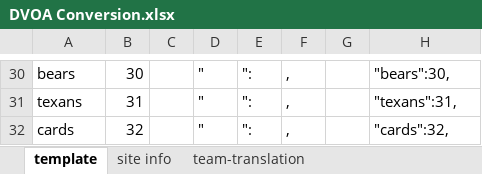
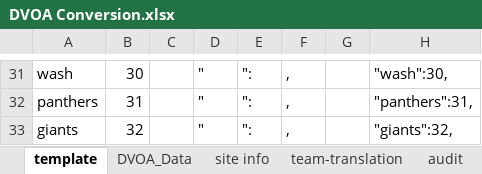
Before and after one commit to jpcollins19/dvoa-pick-em, an Excel workbook: excel_docs/DVOA Conversion.xlsx, sheet template, drawn as a sheet; only a part is shown, gaps mark what is left out; values as stored, in another font and other column widths than the file's, no cell formats; addresses are those after the commit; the diff covers the shown part only; the diff names each change by its address in the sheet, - before the commit and + after, or states it on an @@ line.

```diff
--- a/excel_docs/DVOA Conversion.xlsx (sheet template)
+++ b/excel_docs/DVOA Conversion.xlsx (sheet template)
+sheet tab: DVOA_Data
+sheet tab: audit
-A31: bears
+A31: wash
-H31: "bears":30,
+H31: "wash":30,
-A32: texans
+A32: panthers
-H32: "texans":31,
+H32: "panthers":31,
-A33: cards
+A33: giants
-H33: "cards":32,
+H33: "giants":32,
```
Also changed, not shown: 6 added rows, 5 removed rows and 51 edited cells elsewhere in this sheet, sheet site info, sheet team-translation, cell formats, formulas that keep their value, 17 other files.
